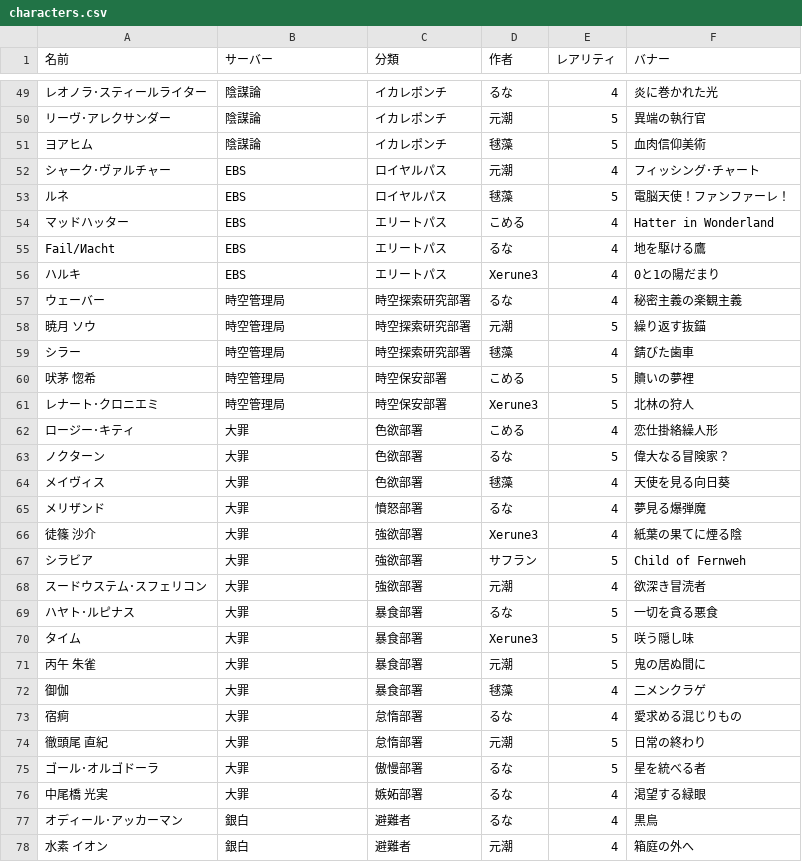
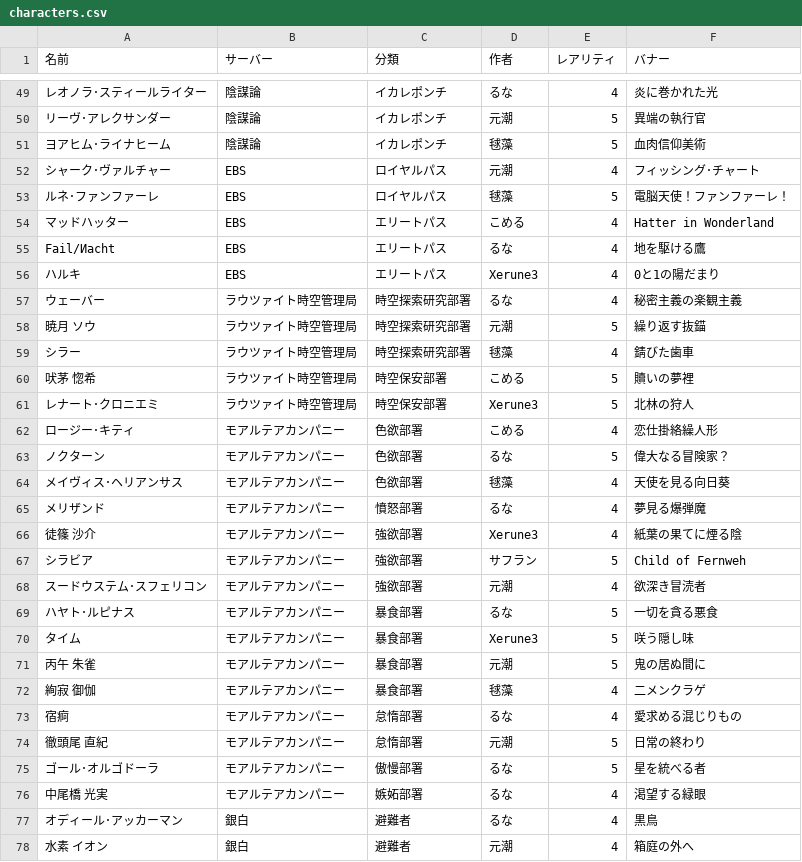
Before and after one commit to Motosio/kanben-gacha, a CSV file: characters.csv, drawn as a sheet; only a part is shown, gaps mark what is left out; the diff covers the shown part only.

Commit message:
Add files via upload

```diff
--- a/characters.csv
+++ b/characters.csv
@@ -50,5 +50,5 @@
 リーヴ･アレクサンダー,陰謀論,イカレポンチ,元潮,5,異端の執行官
-ヨアヒム,陰謀論,イカレポンチ,毬藻,5,血肉信仰美術
+ヨアヒム･ライナヒーム,陰謀論,イカレポンチ,毬藻,5,血肉信仰美術
 シャーク･ヴァルチャー,EBS,ロイヤルパス,元潮,4,フィッシング･チャート
-ルネ,EBS,ロイヤルパス,毬藻,5,電脳天使！ファンファーレ！
+ルネ･ファンファーレ,EBS,ロイヤルパス,毬藻,5,電脳天使！ファンファーレ！
 マッドハッター,EBS,エリートパス,こめる,4,Hatter in Wonderland
@@ -56,22 +56,22 @@ Fail/Иacht,EBS,エリートパス,るな,4,地を駆ける鷹
 ハルキ,EBS,エリートパス,Xerune3,4,0と1の陽だまり
-ウェーバー,時空管理局,時空探索研究部署,るな,4,秘密主義の楽観主義
-暁月 ソウ,時空管理局,時空探索研究部署,元潮,5,繰り返す抜錨
-シラー,時空管理局,時空探索研究部署,毬藻,4,錆びた歯車
-吠茅 惚希,時空管理局,時空保安部署,こめる,5,贖いの夢裡
-レナート･クロニエミ,時空管理局,時空保安部署,Xerune3,5,北林の狩人
-ロージー･キティ,大罪,色欲部署,こめる,4,恋仕掛絡繰人形
-ノクターン,大罪,色欲部署,るな,5,偉大なる冒険家？
-メイヴィス,大罪,色欲部署,毬藻,4,天使を見る向日葵
-メリザンド,大罪,憤怒部署,るな,4,夢見る爆弾魔
-徒篠 沙介,大罪,強欲部署,Xerune3,4,紙葉の果てに煙る陰
-シラビア,大罪,強欲部署,サフラン,5,Child of Fernweh
-スードウステム･スフェリコン,大罪,強欲部署,元潮,4,欲深き冒涜者
-ハヤト･ルピナス,大罪,暴食部署,るな,5,一切を貪る悪食
-タイム,大罪,暴食部署,Xerune3,5,咲う隠し味
-丙午 朱雀,大罪,暴食部署,元潮,5,鬼の居ぬ間に
-御伽,大罪,暴食部署,毬藻,4,二メンクラゲ
-宿痾,大罪,怠惰部署,るな,4,愛求める混じりもの
-徹頭尾 直紀,大罪,怠惰部署,元潮,5,日常の終わり
-ゴール･オルゴドーラ,大罪,傲慢部署,るな,5,星を統べる者
-中尾橋 光実,大罪,嫉妬部署,るな,4,渇望する緑眼
+ウェーバー,ラウツァイト時空管理局,時空探索研究部署,るな,4,秘密主義の楽観主義
+暁月 ソウ,ラウツァイト時空管理局,時空探索研究部署,元潮,5,繰り返す抜錨
+シラー,ラウツァイト時空管理局,時空探索研究部署,毬藻,4,錆びた歯車
+吠茅 惚希,ラウツァイト時空管理局,時空保安部署,こめる,5,贖いの夢裡
+レナート･クロニエミ,ラウツァイト時空管理局,時空保安部署,Xerune3,5,北林の狩人
+ロージー･キティ,モアルテアカンパニー,色欲部署,こめる,4,恋仕掛絡繰人形
+ノクターン,モアルテアカンパニー,色欲部署,るな,5,偉大なる冒険家？
+メイヴィス･ヘリアンサス,モアルテアカンパニー,色欲部署,毬藻,4,天使を見る向日葵
+メリザンド,モアルテアカンパニー,憤怒部署,るな,4,夢見る爆弾魔
+徒篠 沙介,モアルテアカンパニー,強欲部署,Xerune3,4,紙葉の果てに煙る陰
+シラビア,モアルテアカンパニー,強欲部署,サフラン,5,Child of Fernweh
+スードウステム･スフェリコン,モアルテアカンパニー,強欲部署,元潮,4,欲深き冒涜者
+ハヤト･ルピナス,モアルテアカンパニー,暴食部署,るな,5,一切を貪る悪食
+タイム,モアルテアカンパニー,暴食部署,Xerune3,5,咲う隠し味
+丙午 朱雀,モアルテアカンパニー,暴食部署,元潮,5,鬼の居ぬ間に
+絢寂 御伽,モアルテアカンパニー,暴食部署,毬藻,4,二メンクラゲ
+宿痾,モアルテアカンパニー,怠惰部署,るな,4,愛求める混じりもの
+徹頭尾 直紀,モアルテアカンパニー,怠惰部署,元潮,5,日常の終わり
+ゴール･オルゴドーラ,モアルテアカンパニー,傲慢部署,るな,5,星を統べる者
+中尾橋 光実,モアルテアカンパニー,嫉妬部署,るな,4,渇望する緑眼
 オディール･アッカーマン,銀白,避難者,るな,4,黒鳥
```
Also changed, not shown: 25 edited cells elsewhere in this file.
